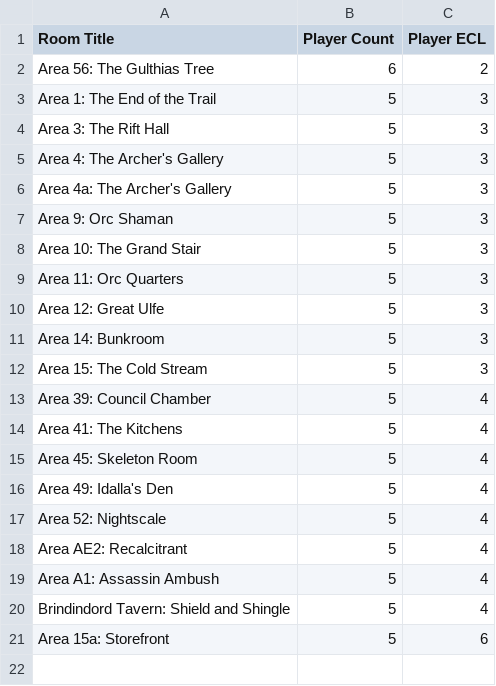
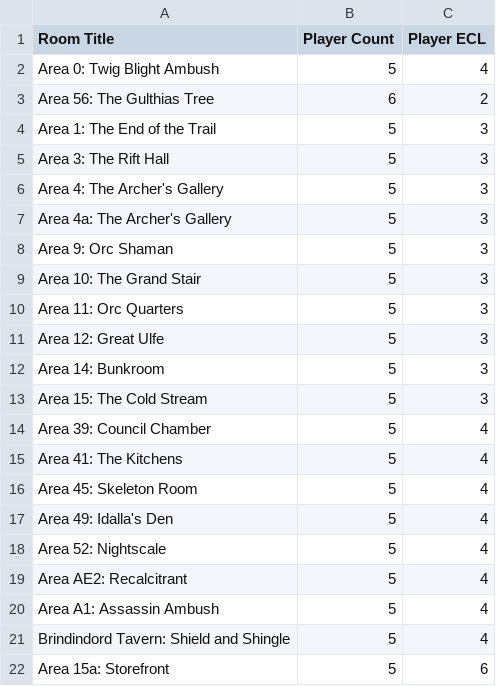
Before and after one commit to davycwalker-debug/breakfast-and-battles, a CSV file: rooms/csv/party.csv, drawn as a sheet.

```diff
--- a/rooms/csv/party.csv
+++ b/rooms/csv/party.csv
@@ -1,2 +1,3 @@
 Room Title                            , Player Count, Player ECL
+Area 0: Twig Blight Ambush            ,            5,          4
 Area 56: The Gulthias Tree            ,            6,          2
```
Also changed, not shown: rooms/csv/creatures.csv, rooms/csv/multiplier.csv, 3 other files.
